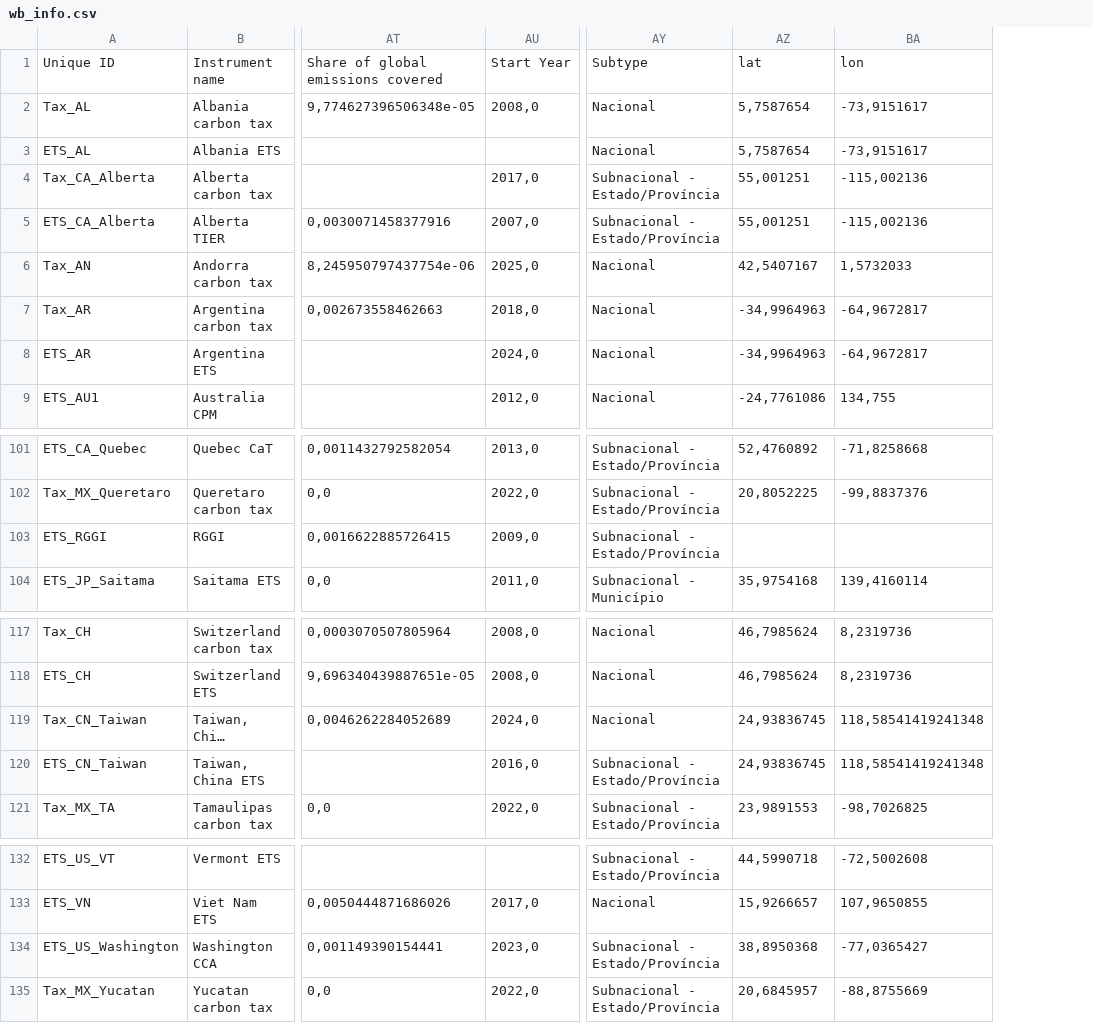
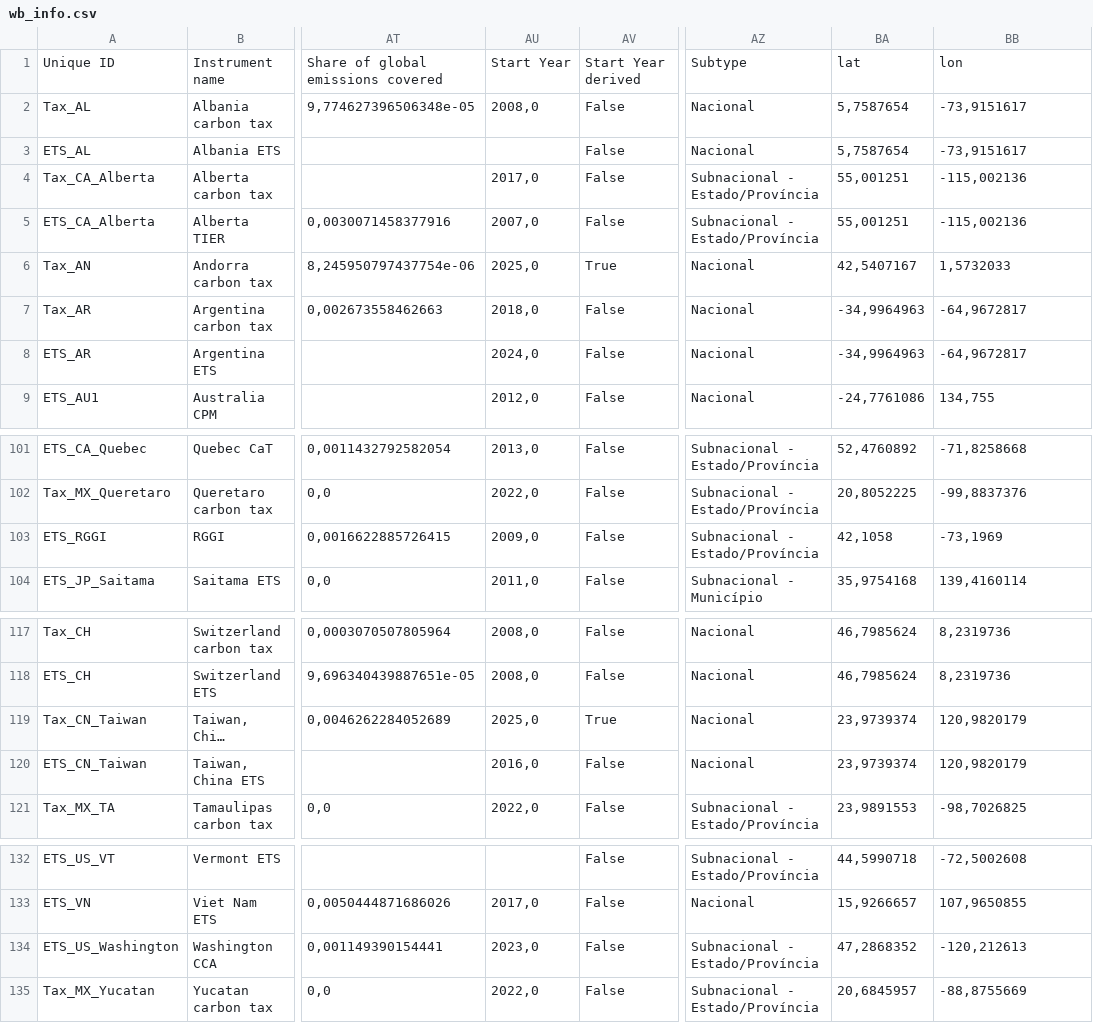
Before and after one commit to talita01/carbon-market-dash-ocbio, a CSV file: data/processed/wb_info.csv, drawn as a sheet; only a part is shown, gaps mark what is left out; long unchanged cells end in …; addresses are those after the commit; the diff names each change by its address in the sheet, - before the commit and + after, or states it on an @@ line.

```diff
--- a/data/processed/wb_info.csv
+++ b/data/processed/wb_info.csv
+column AV, rows 1-9: Start Year derived | False | False | False | False | True | False | False | False; rows 101-104: all False; rows 117-121: False | False | True | False | False; rows 132-135: all False
-BA103: (empty)
+BA103: 42,1058
-BB103: (empty)
+BB103: -73,1969
-AU119: 2024,0
+AU119: 2025,0
-BA119:BA120: 24,93836745
+BA119:BA120: 23,9739374
-BB119:BB120: 118,58541419241348
+BB119:BB120: 120,9820179
-AZ120: Subnacional - Estado/Província
+AZ120: Nacional
-BA134: 38,8950368
+BA134: 47,2868352
-BB134: -77,0365427
+BB134: -120,212613
```
Also changed, not shown: 8 other files.
